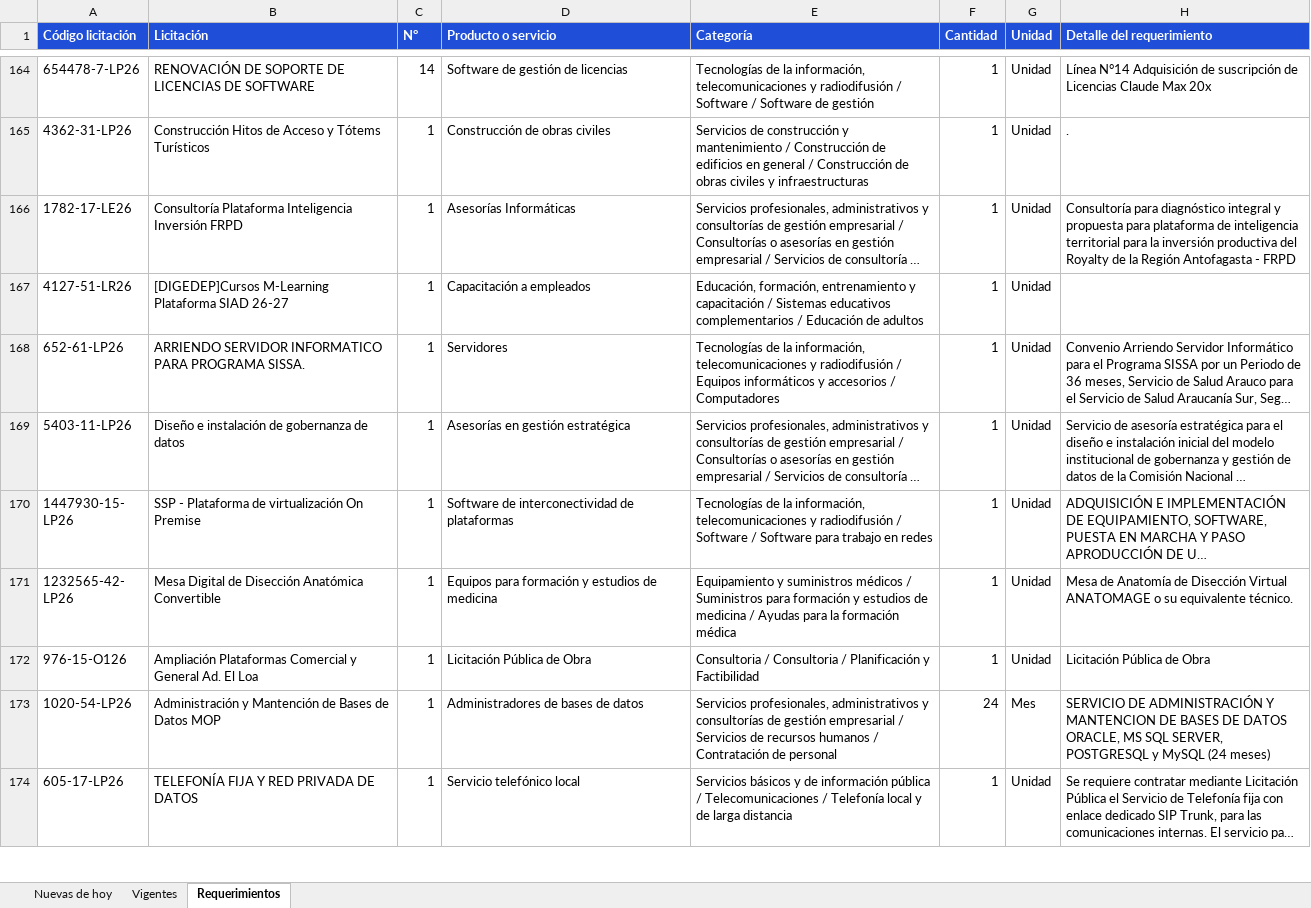
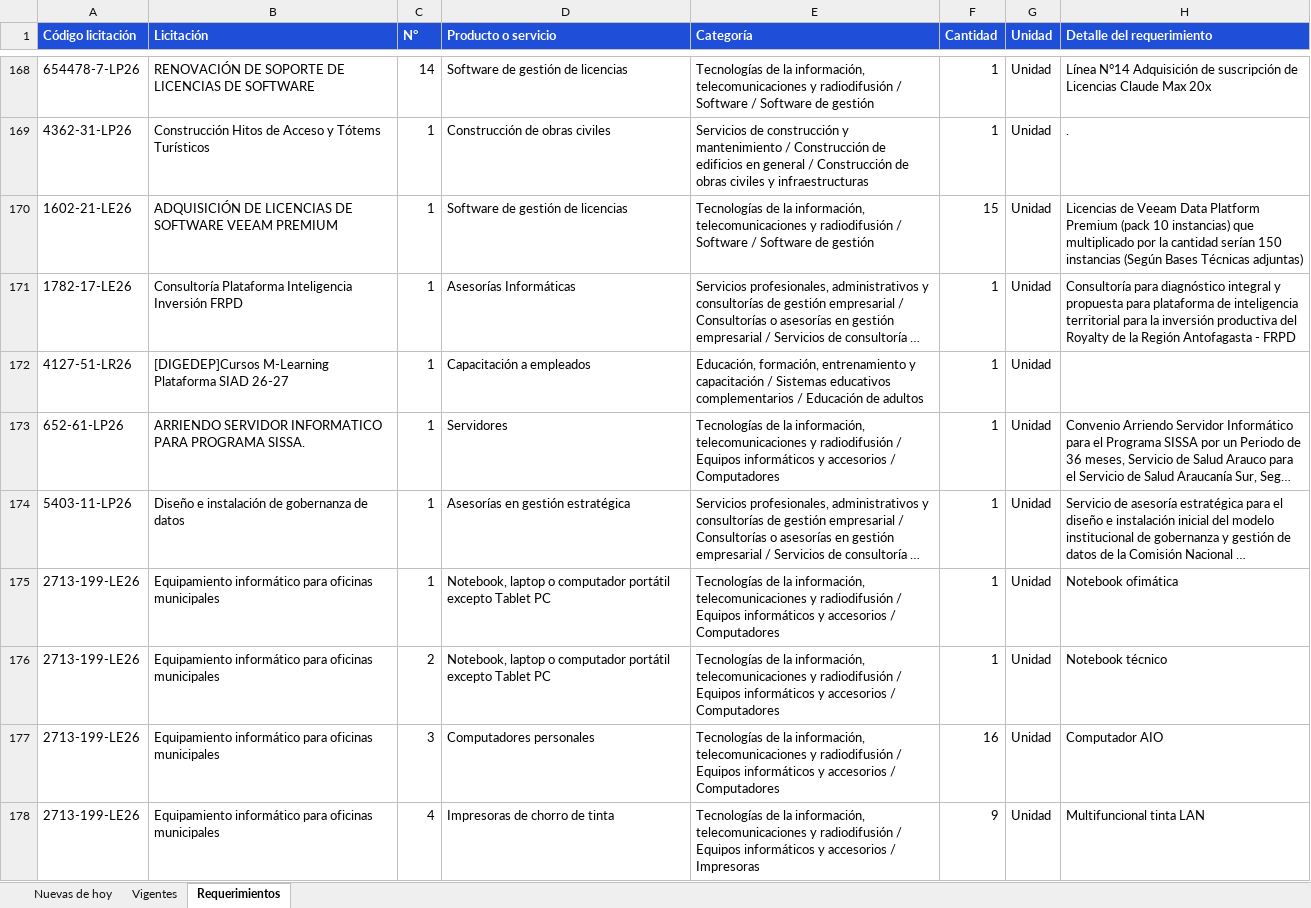
Before and after one commit to annibe/radar-licitaciones, an Excel workbook: web/descargas/licitaciones.xlsx, sheet Requerimientos, drawn as a sheet; only a part is shown, gaps mark what is left out; the shorter side is filled out with more unchanged rows; long unchanged cells end in …; values as stored, in another font and other column widths than the file's, no borders; the diff covers the shown part only; the diff names each change by its address in the sheet, - before the commit and + after, or states it on an @@ line.

```diff
--- a/web/descargas/licitaciones.xlsx (sheet Requerimientos)
+++ b/web/descargas/licitaciones.xlsx (sheet Requerimientos)
+row 170: 1602-21-LE26 | ADQUISICIÓN DE LICENCIAS DE SOFTWARE VEEAM PREMIUM | 1 | Software de gestión de licencias | Tecnologías de la información, telecomunicaciones y radiodifusión / Software / Software de gestión | 15 | Unidad | Licencias de Veeam Data Platform Premium (pack 10 instancias) que multiplicado por la cantidad serían 150 instancias (Según Bases Técnicas adjuntas)
+row 175: 2713-199-LE26 | Equipamiento informático para oficinas municipales | 1 | Notebook, laptop o computador portátil excepto Tablet PC | Tecnologías de la información, telecomunicaciones y radiodifusión / Equipos informáticos y accesorios / Computadores | 1 | Unidad | Notebook ofimática
+row 176: 2713-199-LE26 | Equipamiento informático para oficinas municipales | 2 | Notebook, laptop o computador portátil excepto Tablet PC | Tecnologías de la información, telecomunicaciones y radiodifusión / Equipos informáticos y accesorios / Computadores | 1 | Unidad | Notebook técnico
+row 177: 2713-199-LE26 | Equipamiento informático para oficinas municipales | 3 | Computadores personales | Tecnologías de la información, telecomunicaciones y radiodifusión / Equipos informáticos y accesorios / Computadores | 16 | Unidad | Computador AIO
+row 178: 2713-199-LE26 | Equipamiento informático para oficinas municipales | 4 | Impresoras de chorro de tinta | Tecnologías de la información, telecomunicaciones y radiodifusión / Equipos informáticos y accesorios / Impresoras | 9 | Unidad | Multifuncional tinta LAN
```
Also changed, not shown: 31 added rows, 21 moved rows and 5 edited cells elsewhere in this sheet, sheet Vigentes, sheet Nuevas de hoy, formulas that keep their value, 4 other files.
